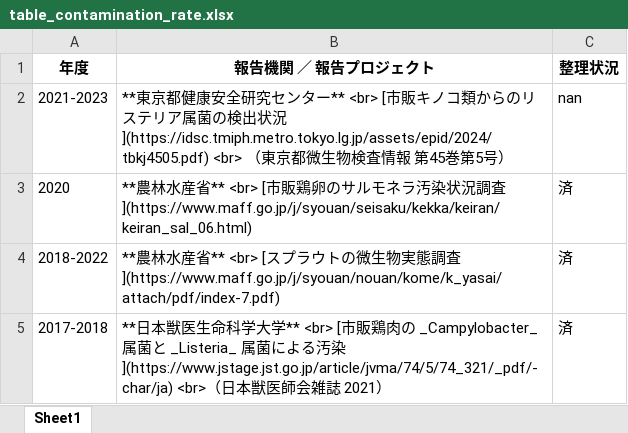
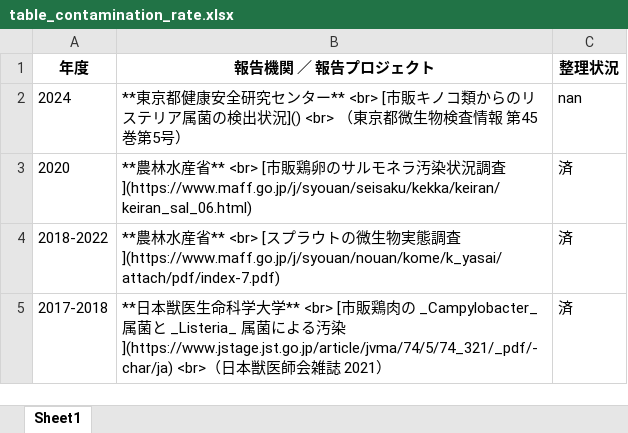
Before and after one commit to kento-koyama/food_micro_data_risk, an Excel workbook: tables/table_contamination_rate.xlsx, sheet Sheet1, drawn as a sheet; only a part is shown; values as stored, in another font and other column widths than the file's, no borders; removed rows and columns are numbered as before the commit, all else as after; the diff names each change by its address in the sheet, - before the commit and + after, or states it on an @@ line.

```diff
--- a/tables/table_contamination_rate.xlsx (sheet Sheet1)
+++ b/tables/table_contamination_rate.xlsx (sheet Sheet1)
-row 2: 2021-2023 | **東京都健康安全研究センター** <br> [市販キノコ類からのリステリア属菌の検出状況](https://idsc.tmiph.metro.tokyo.lg.jp/assets/epid/2024/tbkj4505.pdf) <br> （東京都微生物検査情報 第45巻第5号） | nan
+row 2: 2024 | **東京都健康安全研究センター** <br> [市販キノコ類からのリステリア属菌の検出状況]() <br> （東京都微生物検査情報 第45巻第5号） | nan
```
Also changed, not shown: tables/table_Campylobacter.xlsx, tables/table_EHEC.xlsx, 2 other files.
